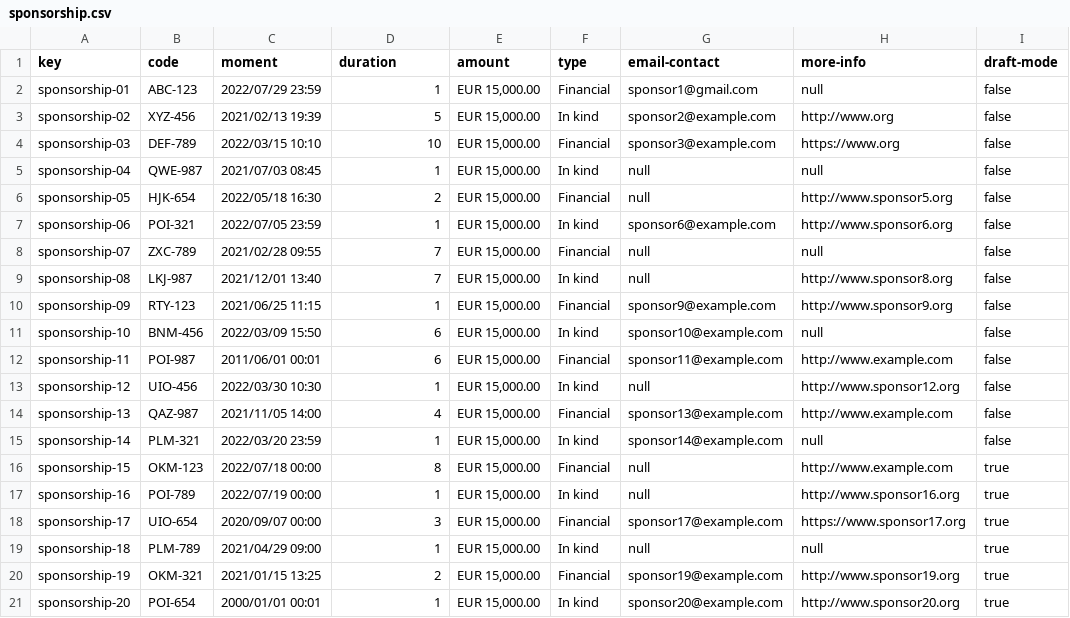
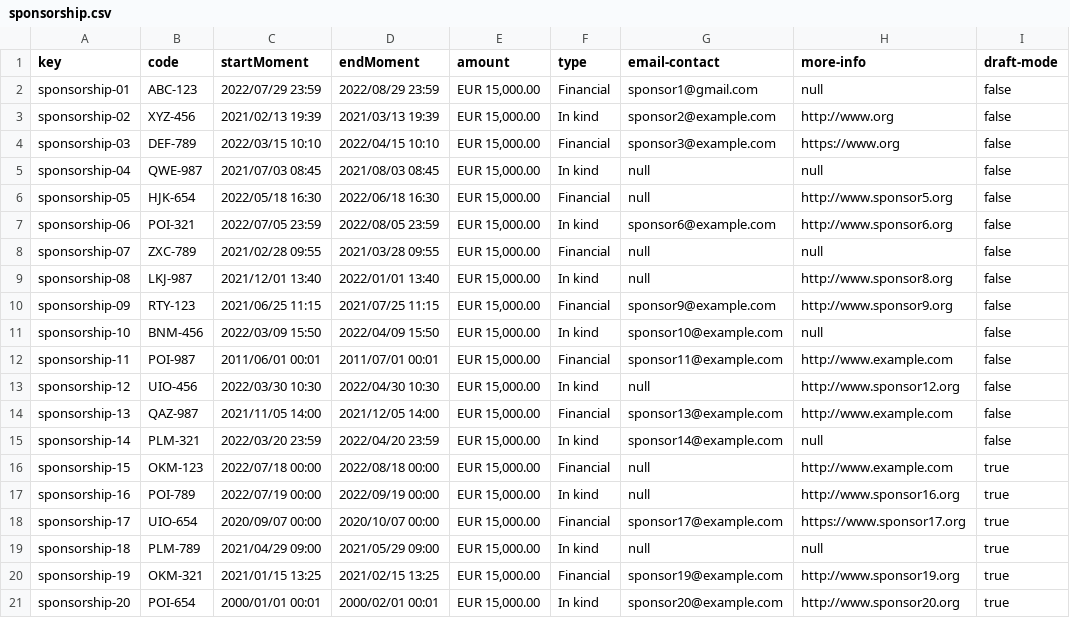
Before and after one commit to DaniFdezCab/DP2-2324-C1-043, a CSV file: src/main/webapp/WEB-INF/resources/sample-data/sponsorship.csv, drawn as a sheet; only a part is shown; the diff names each change by its address in the sheet, - before the commit and + after, or states it on an @@ line.

Commit message:
feat: Invoices operations and SponsorShip creation with Sponsorship changes

```diff
--- a/src/main/webapp/WEB-INF/resources/sample-data/sponsorship.csv
+++ b/src/main/webapp/WEB-INF/resources/sample-data/sponsorship.csv
-C1: moment
+C1: startMoment
-D1: duration
+D1: endMoment
-D2 (endMoment): 1
+D2 (endMoment): 2022/08/29 23:59
-D3 (endMoment): 5
+D3 (endMoment): 2021/03/13 19:39
-D4 (endMoment): 10
+D4 (endMoment): 2022/04/15 10:10
-D5 (endMoment): 1
+D5 (endMoment): 2021/08/03 08:45
-D6 (endMoment): 2
+D6 (endMoment): 2022/06/18 16:30
-D7 (endMoment): 1
+D7 (endMoment): 2022/08/05 23:59
-D8 (endMoment): 7
+D8 (endMoment): 2021/03/28 09:55
-D9 (endMoment): 7
+D9 (endMoment): 2022/01/01 13:40
-D10 (endMoment): 1
+D10 (endMoment): 2021/07/25 11:15
-D11 (endMoment): 6
+D11 (endMoment): 2022/04/09 15:50
-D12 (endMoment): 6
+D12 (endMoment): 2011/07/01 00:01
-D13 (endMoment): 1
+D13 (endMoment): 2022/04/30 10:30
-D14 (endMoment): 4
+D14 (endMoment): 2021/12/05 14:00
-D15 (endMoment): 1
+D15 (endMoment): 2022/04/20 23:59
-D16 (endMoment): 8
+D16 (endMoment): 2022/08/18 00:00
-D17 (endMoment): 1
+D17 (endMoment): 2022/09/19 00:00
-D18 (endMoment): 3
+D18 (endMoment): 2020/10/07 00:00
-D19 (endMoment): 1
+D19 (endMoment): 2021/05/29 09:00
-D20 (endMoment): 2
+D20 (endMoment): 2021/02/15 13:25
-D21 (endMoment): 1
+D21 (endMoment): 2000/02/01 00:01
```
Also changed, not shown: 18 other files.
